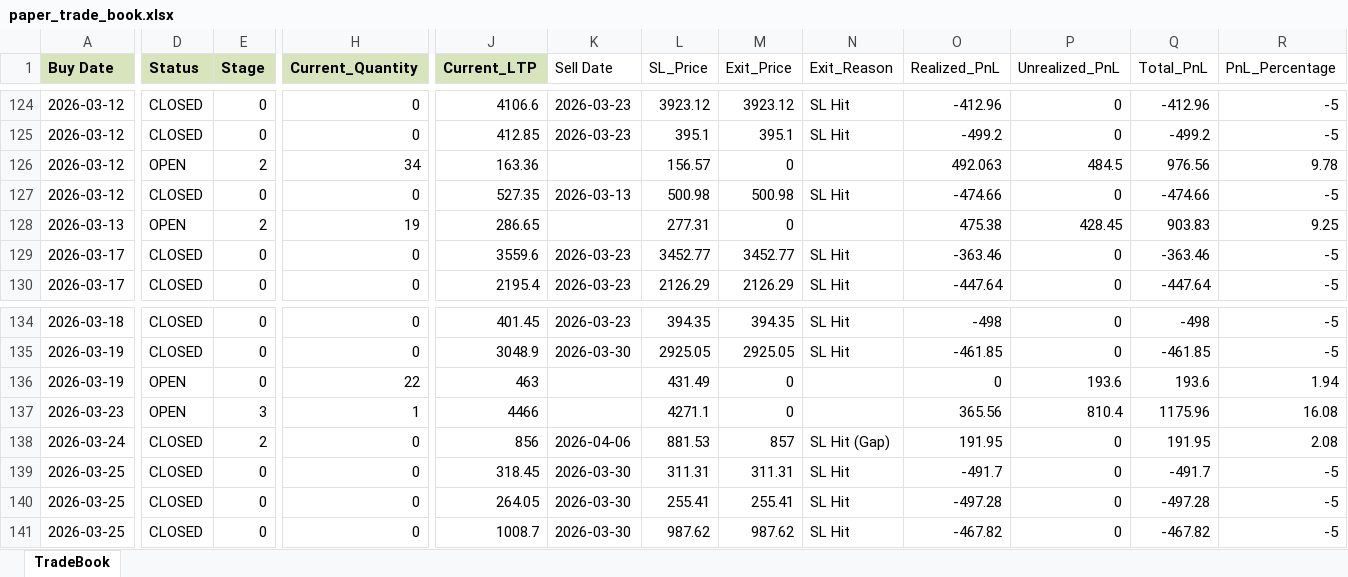
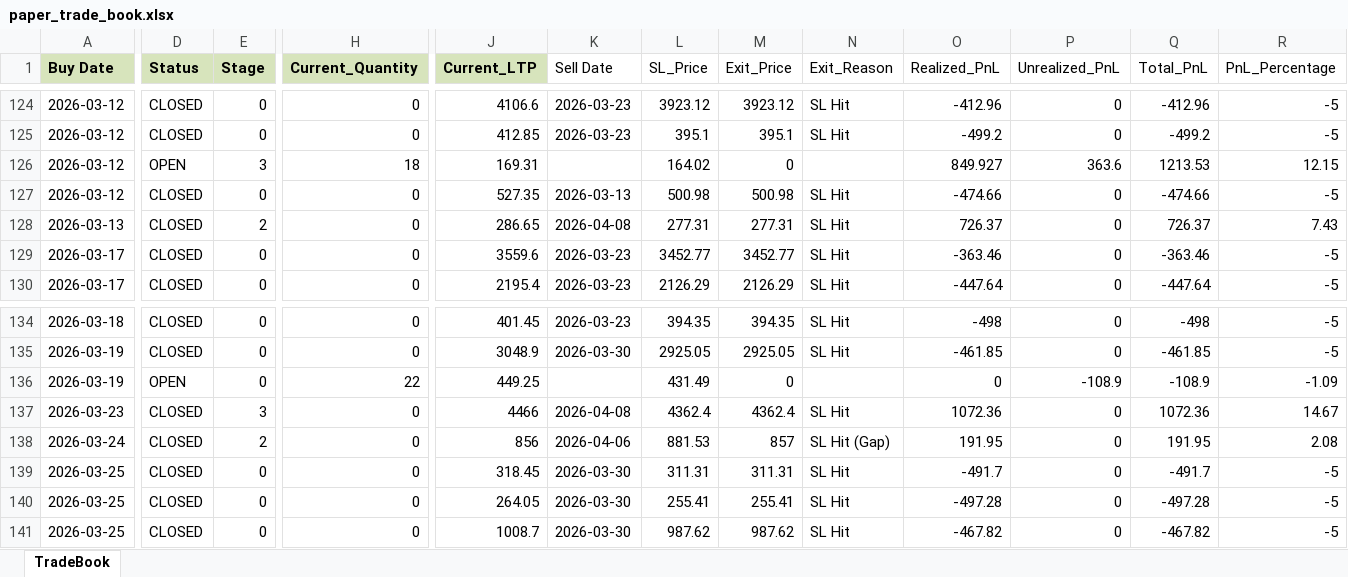
Before and after one commit to Manu4AI/Google-AntiGravity, an Excel workbook: Paper Trading Simulator/paper_trade_book.xlsx, sheet TradeBook, drawn as a sheet; only a part is shown, gaps mark what is left out; values as stored, in another font and other column widths than the file's, no borders; the diff covers the shown part only; the diff names each change by its address in the sheet, - before the commit and + after, or states it on an @@ line.

```diff
--- a/Paper Trading Simulator/paper_trade_book.xlsx (sheet TradeBook)
+++ b/Paper Trading Simulator/paper_trade_book.xlsx (sheet TradeBook)
-E126 (Stage): 2
+E126 (Stage): 3
-H126 (Current_Quantity): 34
+H126 (Current_Quantity): 18
-J126 (Current_LTP): 163.36
+J126 (Current_LTP): 169.31
-L126 (SL_Price): 156.57
+L126 (SL_Price): 164.02
-O126 (Realized_PnL): 492.063
+O126 (Realized_PnL): 849.927
-P126 (Unrealized_PnL): 484.5
+P126 (Unrealized_PnL): 363.6
-Q126 (Total_PnL): 976.56
+Q126 (Total_PnL): 1213.53
-R126 (PnL_Percentage): 9.78
+R126 (PnL_Percentage): 12.15
-D128 (Status): OPEN
+D128 (Status): CLOSED
-H128 (Current_Quantity): 19
+H128 (Current_Quantity): 0
-K128 (Sell Date): (empty)
+K128 (Sell Date): 2026-04-08
-M128 (Exit_Price): 0
+M128 (Exit_Price): 277.31
-N128 (Exit_Reason): (empty)
+N128 (Exit_Reason): SL Hit
-O128 (Realized_PnL): 475.38
+O128 (Realized_PnL): 726.37
-P128 (Unrealized_PnL): 428.45
+P128 (Unrealized_PnL): 0
-Q128 (Total_PnL): 903.83
+Q128 (Total_PnL): 726.37
-R128 (PnL_Percentage): 9.25
+R128 (PnL_Percentage): 7.43
-J136 (Current_LTP): 463
+J136 (Current_LTP): 449.25
-P136 (Unrealized_PnL): 193.6
+P136 (Unrealized_PnL): -108.9
-Q136 (Total_PnL): 193.6
+Q136 (Total_PnL): -108.9
-R136 (PnL_Percentage): 1.94
+R136 (PnL_Percentage): -1.09
-D137 (Status): OPEN
+D137 (Status): CLOSED
-H137 (Current_Quantity): 1
+H137 (Current_Quantity): 0
-K137 (Sell Date): (empty)
+K137 (Sell Date): 2026-04-08
-L137 (SL_Price): 4271.1
+L137 (SL_Price): 4362.4
-M137 (Exit_Price): 0
+M137 (Exit_Price): 4362.4
-N137 (Exit_Reason): (empty)
+N137 (Exit_Reason): SL Hit
-O137 (Realized_PnL): 365.56
+O137 (Realized_PnL): 1072.36
-P137 (Unrealized_PnL): 810.4
+P137 (Unrealized_PnL): 0
-Q137 (Total_PnL): 1175.96
+Q137 (Total_PnL): 1072.36
-R137 (PnL_Percentage): 16.08
+R137 (PnL_Percentage): 14.67
```
Also changed, not shown: 5 added rows and 63 edited cells elsewhere in this sheet, 1 other file.
